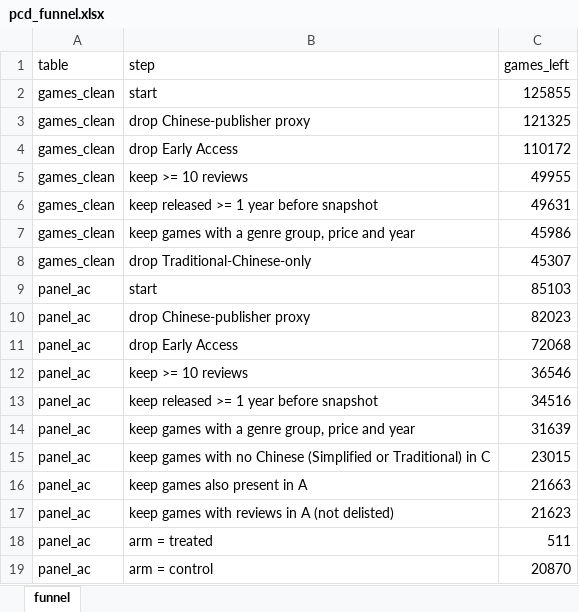
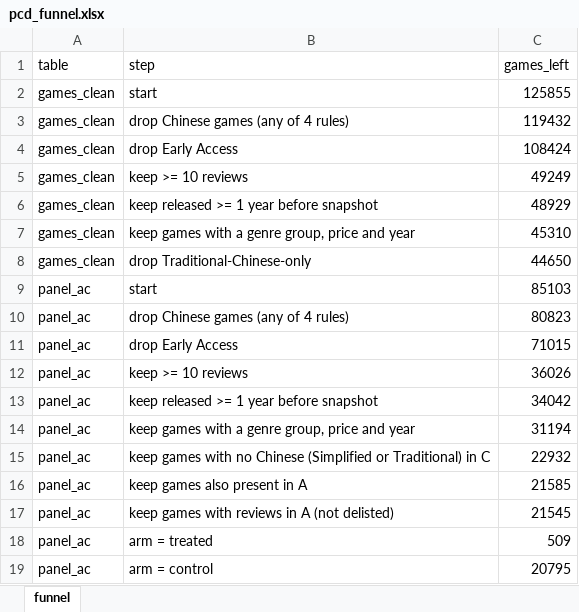
Before and after one commit to theonlypgk/data2010-steam-chinese, an Excel workbook: data/processed/xlsx/pcd_funnel.xlsx, sheet funnel, drawn as a sheet; values as stored, in another font and other column widths than the file's, no borders; removed rows and columns are numbered as before the commit, all else as after; the diff names each change by its address in the sheet, - before the commit and + after, or states it on an @@ line.

```diff
--- a/data/processed/xlsx/pcd_funnel.xlsx (sheet funnel)
+++ b/data/processed/xlsx/pcd_funnel.xlsx (sheet funnel)
-row 3: games_clean | drop Chinese-publisher proxy | 121325
+row 3: games_clean | drop Chinese games (any of 4 rules) | 119432
-C4 (games_left): 110172
+C4 (games_left): 108424
-C5 (games_left): 49955
+C5 (games_left): 49249
-C6 (games_left): 49631
+C6 (games_left): 48929
-C7 (games_left): 45986
+C7 (games_left): 45310
-C8 (games_left): 45307
+C8 (games_left): 44650
-row 10: panel_ac | drop Chinese-publisher proxy | 82023
+row 10: panel_ac | drop Chinese games (any of 4 rules) | 80823
-C11 (games_left): 72068
+C11 (games_left): 71015
-C12 (games_left): 36546
+C12 (games_left): 36026
-C13 (games_left): 34516
+C13 (games_left): 34042
-C14 (games_left): 31639
+C14 (games_left): 31194
-C15 (games_left): 23015
+C15 (games_left): 22932
-C16 (games_left): 21663
+C16 (games_left): 21585
-C17 (games_left): 21623
+C17 (games_left): 21545
-C18 (games_left): 511
+C18 (games_left): 509
-C19 (games_left): 20870
+C19 (games_left): 20795
```
Also changed, not shown: data/processed/xlsx/pcd_data_dictionary.xlsx, data/processed/xlsx/pcd_sq1_groups.xlsx, 13 other files.
